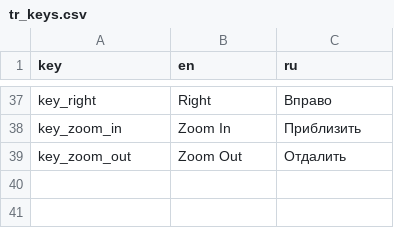
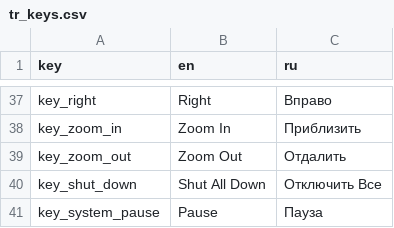
Before and after one commit to dmitriy-shmilo/gogodot-2021, a CSV file: src/tr_keys.csv, drawn as a sheet; only a part is shown, gaps mark what is left out.

```diff
--- a/src/tr_keys.csv
+++ b/src/tr_keys.csv
@@ -124 +124,3 @@ key_zoom_in,Zoom In,Приблизить
 key_zoom_out,Zoom Out,Отдалить
+key_shut_down,Shut All Down,Отключить Все
+key_system_pause,Pause,Пауза
```
Also changed, not shown: 6 other files.
